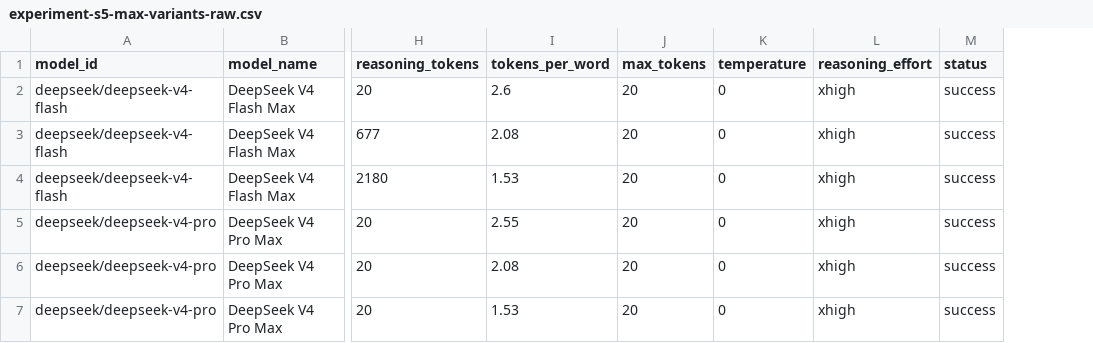
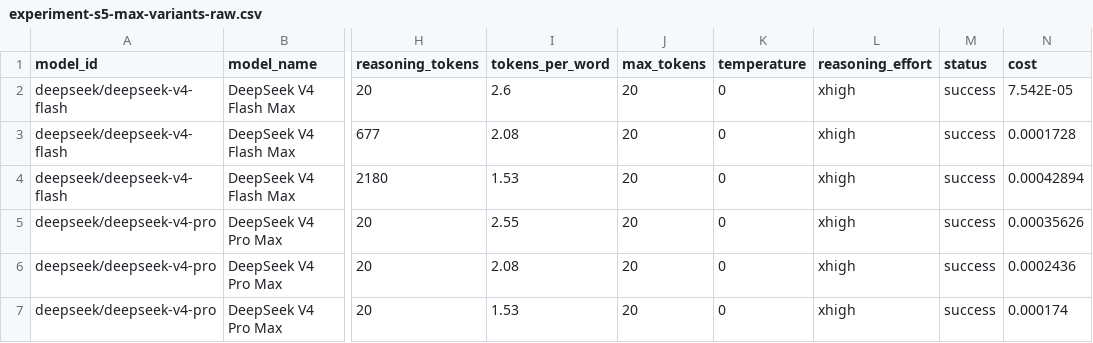
Before and after one commit to ClockLobsterLabs/LLM-Cost-Comparison, a CSV file: data/experiment-s5-max-variants-raw.csv, drawn as a sheet; only a part is shown, gaps mark what is left out; the diff names each change by its address in the sheet, - before the commit and + after, or states it on an @@ line.

```diff
--- a/data/experiment-s5-max-variants-raw.csv
+++ b/data/experiment-s5-max-variants-raw.csv
+column N (cost), rows 2-7: 7.542E-05 | 0.0001728 | 0.00042894 | 0.00035626 | 0.0002436 | 0.000174
```
Also changed, not shown: data/experiment-s5-expansion-raw.csv, data/experiment-session5-raw.csv, 1 other file.
